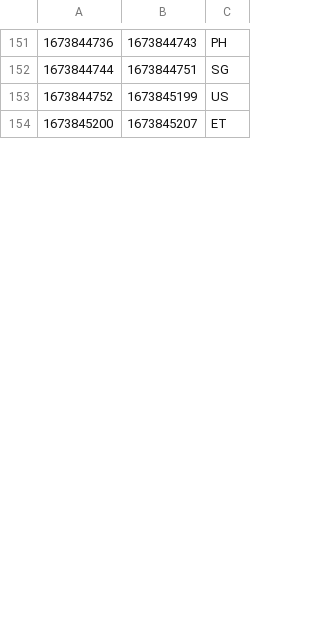
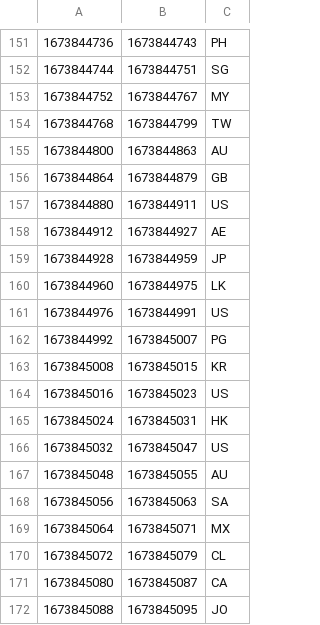
Before and after one commit to ABubu23/ada-ip-country, a CSV file: data/ipv4/99.csv, drawn as a sheet; only a part is shown, gaps mark what is left out; the shorter side is filled out with more unchanged rows; the diff covers the shown part only.

```diff
--- a/data/ipv4/99.csv
+++ b/data/ipv4/99.csv
@@ -152,2 +152,21 @@
 1673844744,1673844751,SG
-1673844752,1673845199,US
+1673844752,1673844767,MY
+1673844768,1673844799,TW
+1673844800,1673844863,AU
+1673844864,1673844879,GB
+1673844880,1673844911,US
+1673844912,1673844927,AE
+1673844928,1673844959,JP
+1673844960,1673844975,LK
+1673844976,1673844991,US
+1673844992,1673845007,PG
+1673845008,1673845015,KR
+1673845016,1673845023,US
+1673845024,1673845031,HK
+1673845032,1673845047,US
+1673845048,1673845055,AU
+1673845056,1673845063,SA
+1673845064,1673845071,MX
+1673845072,1673845079,CL
+1673845080,1673845087,CA
+1673845088,1673845095,JO
```
Also changed, not shown: 18 added rows and 1 edited cell elsewhere in this file, data/ipv4/154.csv, data/ipv4/173.csv, 35 other files.
